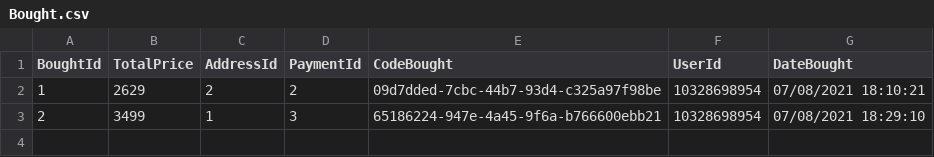
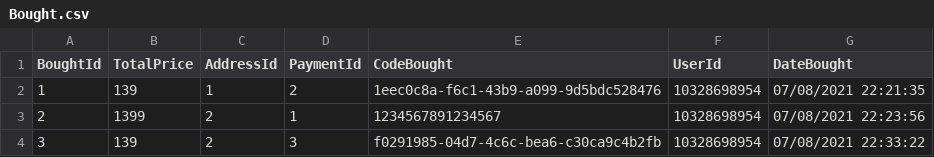
Before and after one commit to MarianeKaroline/Backend, a CSV file: SingleExperience/Database/Bought.csv, drawn as a sheet.

```diff
--- a/SingleExperience/Database/Bought.csv
+++ b/SingleExperience/Database/Bought.csv
@@ -1,3 +1,4 @@
 BoughtId,TotalPrice,AddressId,PaymentId,CodeBought,UserId,DateBought
-1,2629,2,2,09d7dded-7cbc-44b7-93d4-c325a97f98be,10328698954,07/08/2021 18:10:21
-2,3499,1,3,65186224-947e-4a45-9f6a-b766600ebb21,10328698954,07/08/2021 18:29:10
+1,139,1,2,1eec0c8a-f6c1-43b9-a099-9d5bdc528476,10328698954,07/08/2021 22:21:35
+2,1399,2,1,1234567891234567,10328698954,07/08/2021 22:23:56
+3,139,2,3,f0291985-04d7-4c6c-bea6-c30ca9c4b2fb,10328698954,07/08/2021 22:33:22
```
Also changed, not shown: SingleExperience/Database/Products.csv, 18 other files.
